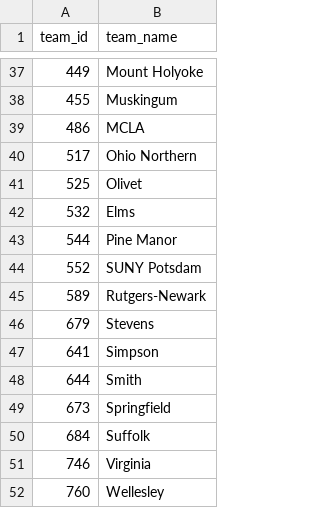
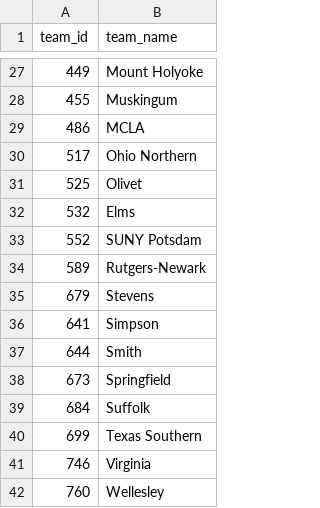
Before and after one commit to dwillis/wbb, a CSV file: ncaa/rosters/rosters_2026-27_zero_players.csv, drawn as a sheet; only a part is shown, gaps mark what is left out; removed rows and columns are numbered as before the commit, all else as after; the diff covers the shown part only; the diff names each change by its address in the sheet, - before the commit and + after, or states it on an @@ line.

```diff
--- a/ncaa/rosters/rosters_2026-27_zero_players.csv
+++ b/ncaa/rosters/rosters_2026-27_zero_players.csv
-row 43: 544 | Pine Manor
+row 40: 699 | Texas Southern
```
Also changed, not shown: 1 added row and 11 removed rows elsewhere in this file, ncaa/rosters/rosters_2026-27_failed_year_check.csv, 6 other files.
